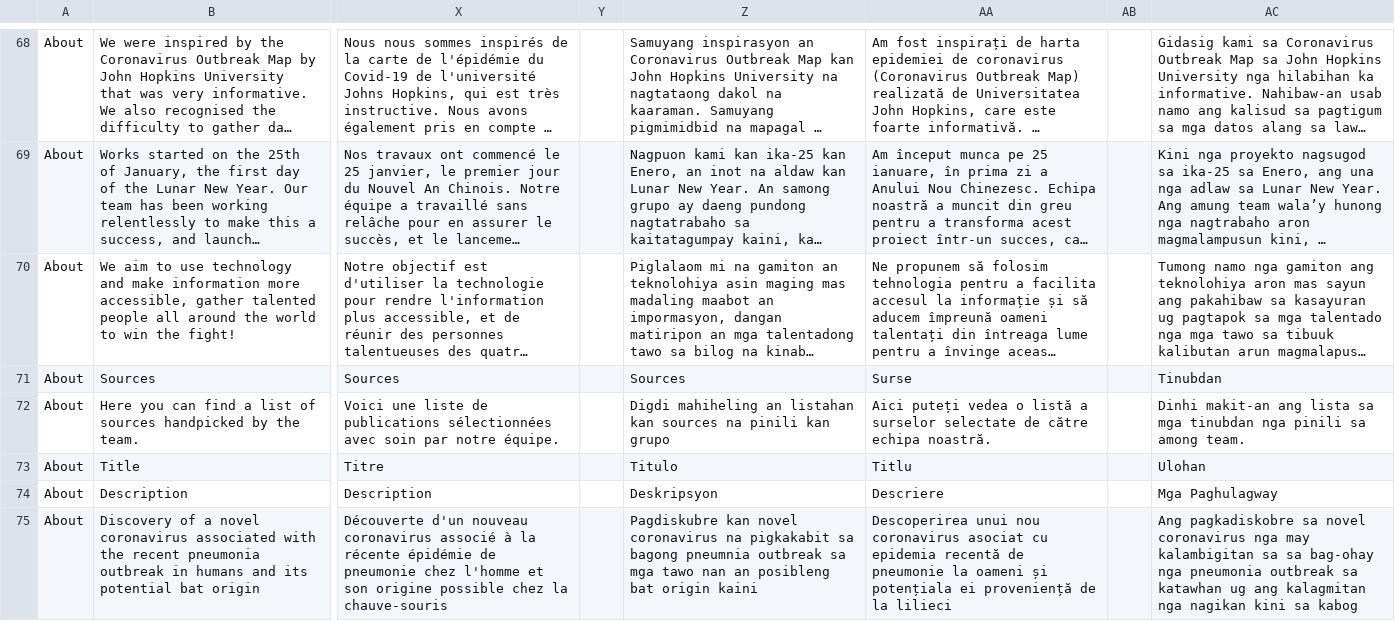
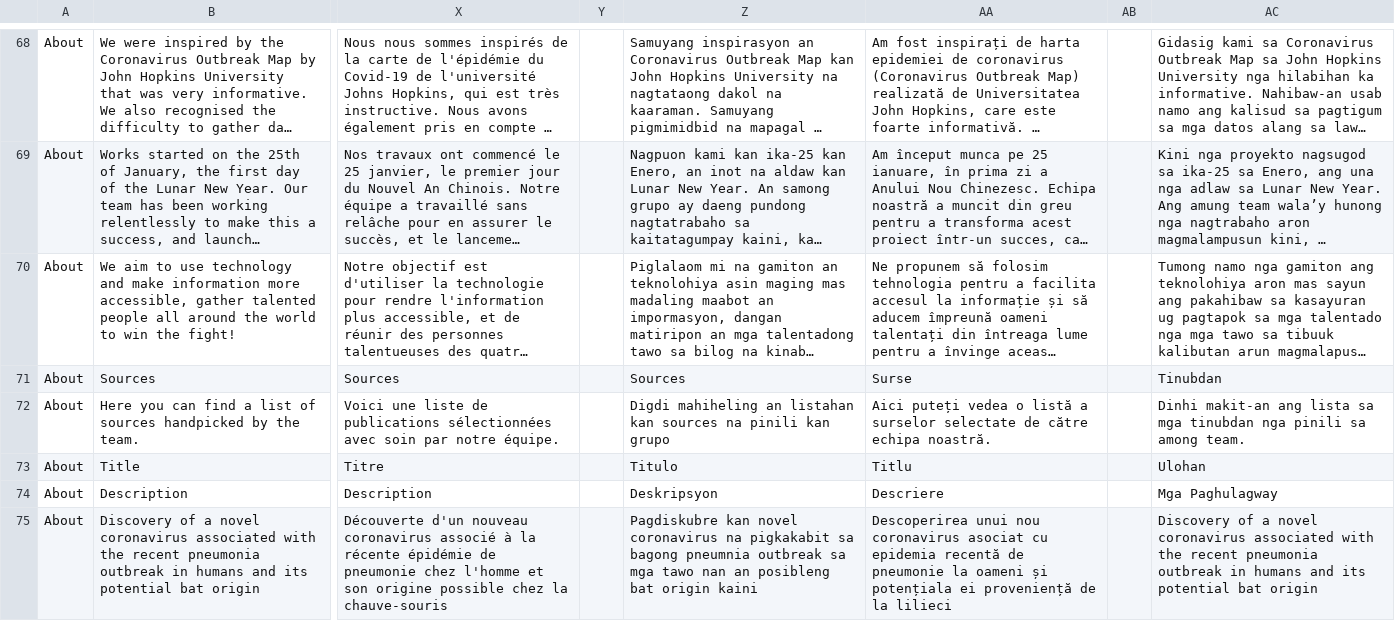
Before and after one commit to theleadio/corona-frontend, a CSV file: scripts/translation-json-generator/CoronaTracker - Translation - Sheet1.csv, drawn as a sheet; only a part is shown, gaps mark what is left out; long unchanged cells end in …; the diff covers the shown part only; the diff names each change by its address in the sheet, - before the commit and + after, or states it on an @@ line.

```diff
--- a/scripts/translation-json-generator/CoronaTracker - Translation - Sheet1.csv
+++ b/scripts/translation-json-generator/CoronaTracker - Translation - Sheet1.csv
-AC75: Ang pagkadiskobre sa novel coronavirus nga may kalambigitan sa sa bag-ohay nga pneumonia outbreak sa katawhan ug ang kalagmitan nga nagikan kini sa kabog
+AC75: Discovery of a novel coronavirus associated with the recent pneumonia outbreak in humans and its potential bat origin
```
Also changed, not shown: 1 added row and 1 edited cell elsewhere in this file.
